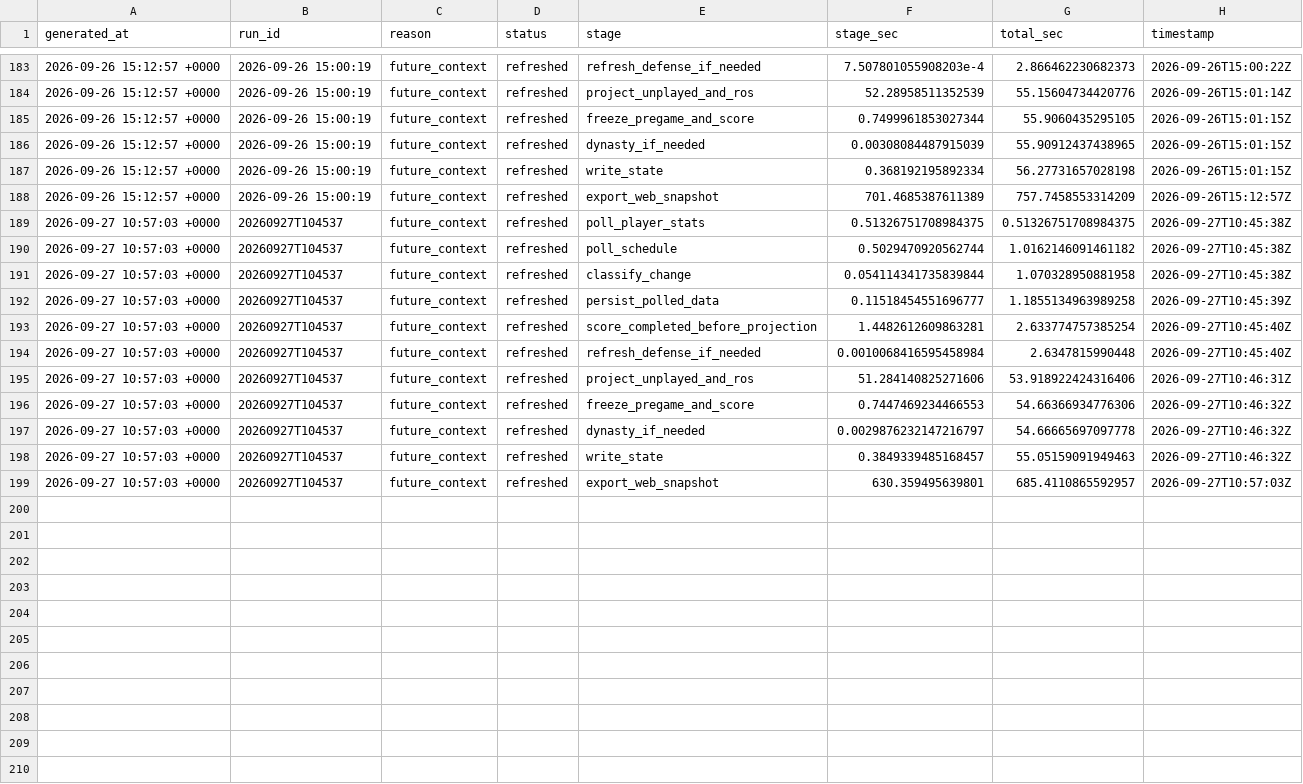
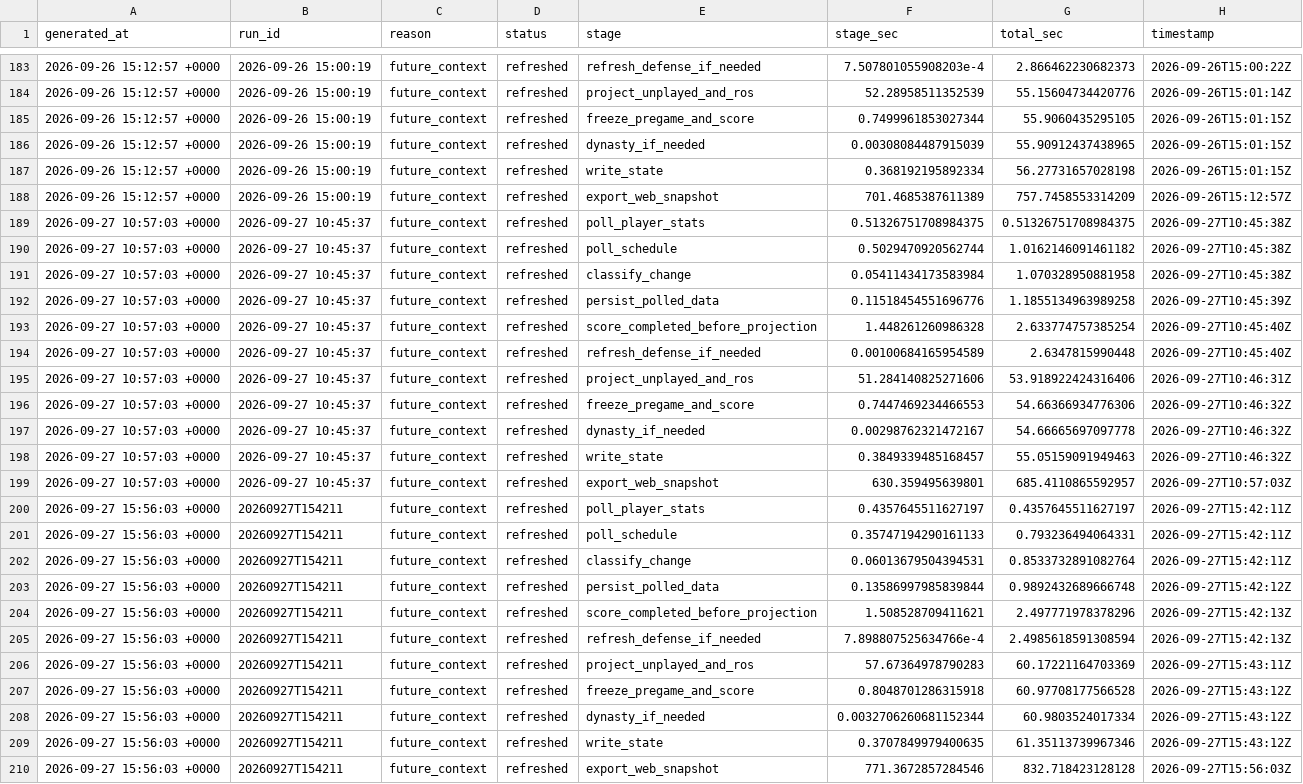
Before and after one commit to dpwrz/powers-newlon, a CSV file: output/live_refresh_timing_3_1_2026.csv, drawn as a sheet; only a part is shown, gaps mark what is left out.

```diff
--- a/output/live_refresh_timing_3_1_2026.csv
+++ b/output/live_refresh_timing_3_1_2026.csv
@@ -188,12 +188,23 @@ generated_at,run_id,reason,status,stage,stage_sec,total_sec,timestamp
 2026-09-26 15:12:57 +0000,2026-09-26 15:00:19,future_context,refreshed,export_web_snapshot,701.4685387611389,757.7458553314209,2026-09-26T15:12:57Z
-2026-09-27 10:57:03 +0000,20260927T104537,future_context,refreshed,poll_player_stats,0.51326751708984375,0.51326751708984375,2026-09-27T10:45:38Z
-2026-09-27 10:57:03 +0000,20260927T104537,future_context,refreshed,poll_schedule,0.5029470920562744,1.0162146091461182,2026-09-27T10:45:38Z
-2026-09-27 10:57:03 +0000,20260927T104537,future_context,refreshed,classify_change,0.054114341735839844,1.070328950881958,2026-09-27T10:45:38Z
-2026-09-27 10:57:03 +0000,20260927T104537,future_context,refreshed,persist_polled_data,0.11518454551696777,1.1855134963989258,2026-09-27T10:45:39Z
-2026-09-27 10:57:03 +0000,20260927T104537,future_context,refreshed,score_completed_before_projection,1.4482612609863281,2.633774757385254,2026-09-27T10:45:40Z
-2026-09-27 10:57:03 +0000,20260927T104537,future_context,refreshed,refresh_defense_if_needed,0.0010068416595458984,2.6347815990448,2026-09-27T10:45:40Z
-2026-09-27 10:57:03 +0000,20260927T104537,future_context,refreshed,project_unplayed_and_ros,51.284140825271606,53.918922424316406,2026-09-27T10:46:31Z
-2026-09-27 10:57:03 +0000,20260927T104537,future_context,refreshed,freeze_pregame_and_score,0.7447469234466553,54.66366934776306,2026-09-27T10:46:32Z
-2026-09-27 10:57:03 +0000,20260927T104537,future_context,refreshed,dynasty_if_needed,0.0029876232147216797,54.66665697097778,2026-09-27T10:46:32Z
-2026-09-27 10:57:03 +0000,20260927T104537,future_context,refreshed,write_state,0.3849339485168457,55.05159091949463,2026-09-27T10:46:32Z
-2026-09-27 10:57:03 +0000,20260927T104537,future_context,refreshed,export_web_snapshot,630.359495639801,685.4110865592957,2026-09-27T10:57:03Z
+2026-09-27 10:57:03 +0000,2026-09-27 10:45:37,future_context,refreshed,poll_player_stats,0.51326751708984375,0.51326751708984375,2026-09-27T10:45:38Z
+2026-09-27 10:57:03 +0000,2026-09-27 10:45:37,future_context,refreshed,poll_schedule,0.5029470920562744,1.0162146091461182,2026-09-27T10:45:38Z
+2026-09-27 10:57:03 +0000,2026-09-27 10:45:37,future_context,refreshed,classify_change,0.05411434173583984,1.070328950881958,2026-09-27T10:45:38Z
+2026-09-27 10:57:03 +0000,2026-09-27 10:45:37,future_context,refreshed,persist_polled_data,0.11518454551696776,1.1855134963989258,2026-09-27T10:45:39Z
+2026-09-27 10:57:03 +0000,2026-09-27 10:45:37,future_context,refreshed,score_completed_before_projection,1.448261260986328,2.633774757385254,2026-09-27T10:45:40Z
+2026-09-27 10:57:03 +0000,2026-09-27 10:45:37,future_context,refreshed,refresh_defense_if_needed,0.00100684165954589,2.6347815990448,2026-09-27T10:45:40Z
+2026-09-27 10:57:03 +0000,2026-09-27 10:45:37,future_context,refreshed,project_unplayed_and_ros,51.284140825271606,53.918922424316406,2026-09-27T10:46:31Z
+2026-09-27 10:57:03 +0000,2026-09-27 10:45:37,future_context,refreshed,freeze_pregame_and_score,0.7447469234466553,54.66366934776306,2026-09-27T10:46:32Z
+2026-09-27 10:57:03 +0000,2026-09-27 10:45:37,future_context,refreshed,dynasty_if_needed,0.00298762321472167,54.66665697097778,2026-09-27T10:46:32Z
+2026-09-27 10:57:03 +0000,2026-09-27 10:45:37,future_context,refreshed,write_state,0.3849339485168457,55.05159091949463,2026-09-27T10:46:32Z
+2026-09-27 10:57:03 +0000,2026-09-27 10:45:37,future_context,refreshed,export_web_snapshot,630.359495639801,685.4110865592957,2026-09-27T10:57:03Z
+2026-09-27 15:56:03 +0000,20260927T154211,future_context,refreshed,poll_player_stats,0.4357645511627197,0.4357645511627197,2026-09-27T15:42:11Z
+2026-09-27 15:56:03 +0000,20260927T154211,future_context,refreshed,poll_schedule,0.35747194290161133,0.793236494064331,2026-09-27T15:42:11Z
+2026-09-27 15:56:03 +0000,20260927T154211,future_context,refreshed,classify_change,0.06013679504394531,0.8533732891082764,2026-09-27T15:42:11Z
+2026-09-27 15:56:03 +0000,20260927T154211,future_context,refreshed,persist_polled_data,0.13586997985839844,0.9892432689666748,2026-09-27T15:42:12Z
+2026-09-27 15:56:03 +0000,20260927T154211,future_context,refreshed,score_completed_before_projection,1.508528709411621,2.497771978378296,2026-09-27T15:42:13Z
+2026-09-27 15:56:03 +0000,20260927T154211,future_context,refreshed,refresh_defense_if_needed,7.898807525634766e-4,2.4985618591308594,2026-09-27T15:42:13Z
+2026-09-27 15:56:03 +0000,20260927T154211,future_context,refreshed,project_unplayed_and_ros,57.67364978790283,60.17221164703369,2026-09-27T15:43:11Z
+2026-09-27 15:56:03 +0000,20260927T154211,future_context,refreshed,freeze_pregame_and_score,0.8048701286315918,60.97708177566528,2026-09-27T15:43:12Z
+2026-09-27 15:56:03 +0000,20260927T154211,future_context,refreshed,dynasty_if_needed,0.0032706260681152344,60.9803524017334,2026-09-27T15:43:12Z
+2026-09-27 15:56:03 +0000,20260927T154211,future_context,refreshed,write_state,0.3707849979400635,61.35113739967346,2026-09-27T15:43:12Z
+2026-09-27 15:56:03 +0000,20260927T154211,future_context,refreshed,export_web_snapshot,771.3672857284546,832.718423128128,2026-09-27T15:56:03Z
```
Also changed, not shown: output/live_refresh_log_3_1_2026.csv, output/pregame_projection_archive_2026.csv, 7 other files.
